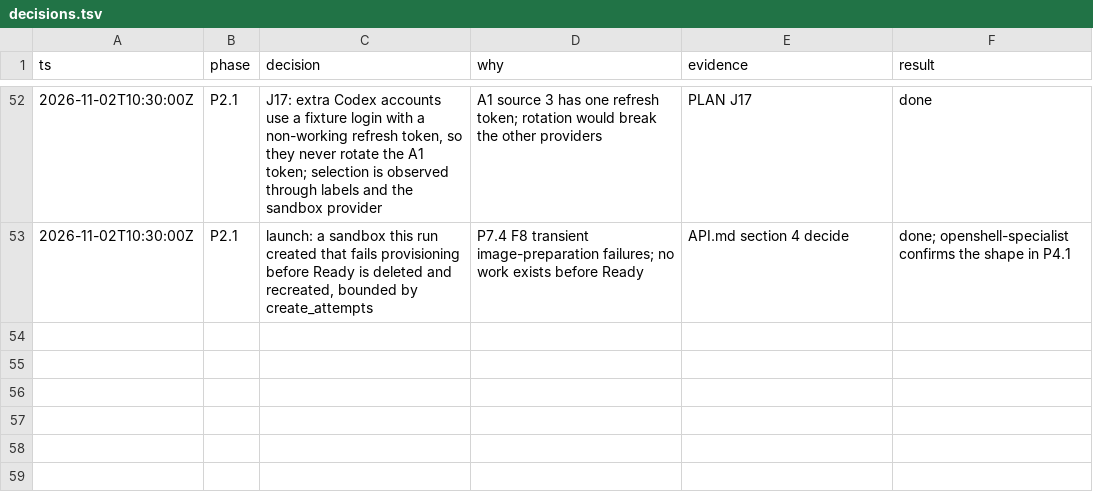
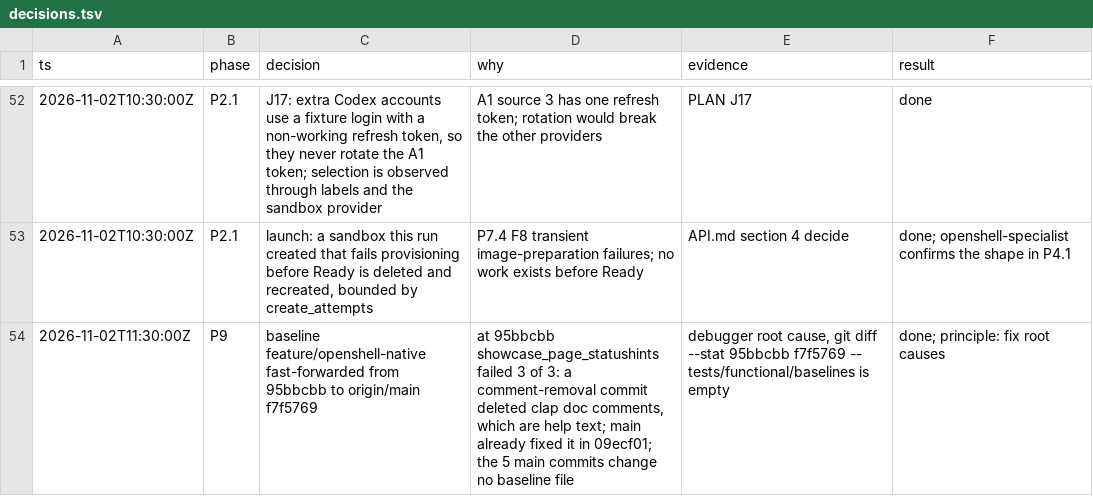
Before and after one commit to jackin-project/jackin, a TSV file: rewrite/decisions.tsv, drawn as a sheet; only a part is shown, gaps mark what is left out; the diff names each change by its address in the sheet, - before the commit and + after, or states it on an @@ line.

```diff
--- a/rewrite/decisions.tsv
+++ b/rewrite/decisions.tsv
+row 54: 2026-11-02T11:30:00Z | P9 | baseline feature/openshell-native fast-forwarded from 95bbcbb to origin/main f7f5769 | at 95bbcbb showcase_page_statushints failed 3 of 3: a comment-removal commit deleted clap doc comments, which are help text; main already fixed it in 09ecf01; the 5 main commits change no baseline file | debugger root cause, git diff --stat 95bbcbb f7f5769 -- tests/functional/baselines is empty | done; principle: fix root causes
```
